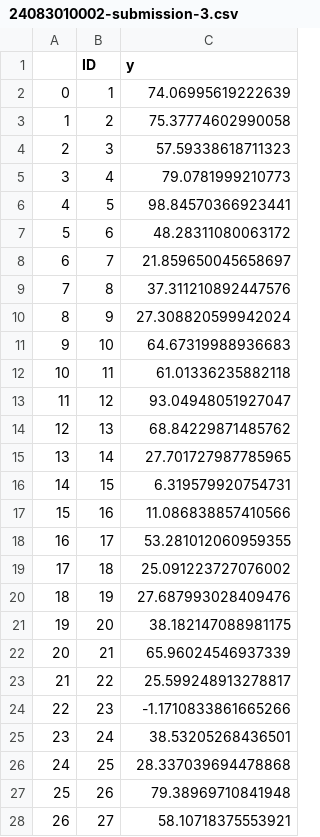
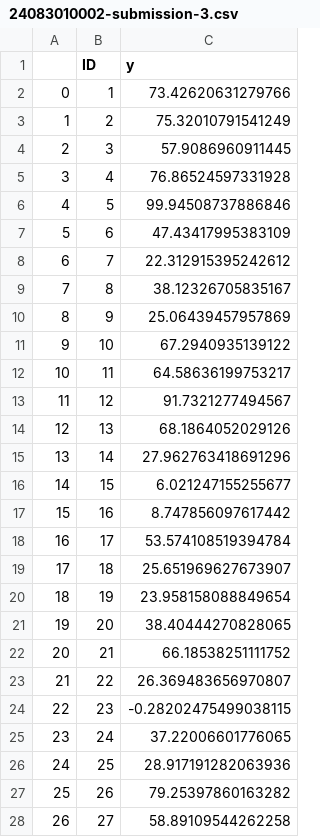
Before and after one commit to zaldiabdulhadi/eas-project-regresi, a CSV file: 24083010002-submission-3.csv, drawn as a sheet; only a part is shown; the diff covers the shown part only.

```diff
--- a/24083010002-submission-3.csv
+++ b/24083010002-submission-3.csv
@@ -1,28 +1,28 @@
 ,ID,y
-0,1,74.06995619222639
-1,2,75.37774602990058
-2,3,57.59338618711323
-3,4,79.0781999210773
-4,5,98.84570366923441
-5,6,48.28311080063172
-6,7,21.859650045658697
-7,8,37.311210892447576
-8,9,27.308820599942024
-9,10,64.67319988936683
-10,11,61.01336235882118
-11,12,93.04948051927047
-12,13,68.84229871485762
-13,14,27.701727987785965
-14,15,6.319579920754731
-15,16,11.086838857410566
-16,17,53.281012060959355
-17,18,25.091223727076002
-18,19,27.687993028409476
-19,20,38.182147088981175
-20,21,65.96024546937339
-21,22,25.599248913278817
-22,23,-1.1710833861665266
-23,24,38.53205268436501
-24,25,28.337039694478868
-25,26,79.38969710841948
-26,27,58.10718375553921
+0,1,73.42620631279766
+1,2,75.32010791541249
+2,3,57.9086960911445
+3,4,76.86524597331928
+4,5,99.94508737886846
+5,6,47.43417995383109
+6,7,22.312915395242612
+7,8,38.12326705835167
+8,9,25.06439457957869
+9,10,67.2940935139122
+10,11,64.58636199753217
+11,12,91.7321277494567
+12,13,68.1864052029126
+13,14,27.962763418691296
+14,15,6.021247155255677
+15,16,8.747856097617442
+16,17,53.574108519394784
+17,18,25.651969627673907
+18,19,23.958158088849654
+19,20,38.40444270828065
+20,21,66.18538251111752
+21,22,26.369483656970807
+22,23,-0.28202475499038115
+23,24,37.22006601776065
+24,25,28.917191282063936
+25,26,79.25397860163282
+26,27,58.89109544262258
```
Also changed, not shown: 166 edited cells elsewhere in this file, 24083010002-submission-5.csv, 7 other files.
